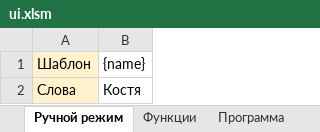
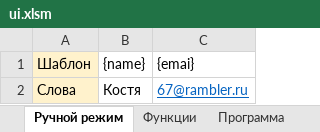
Before and after one commit to KvoERR/AutoAct, an Excel workbook: ui.xlsm, sheet Ручной режим, drawn as a sheet; values as stored, in another font and other column widths than the file's, no borders; the diff names each change by its address in the sheet, - before the commit and + after, or states it on an @@ line.

```diff
--- a/ui.xlsm (sheet Ручной режим)
+++ b/ui.xlsm (sheet Ручной режим)
+column C, rows 1-2: {emai} | 67@rambler.ru
```
Also changed, not shown: sheet Данные, sheet Автоматический режим, sheet Функции, sheet Программа, 2 other files.
